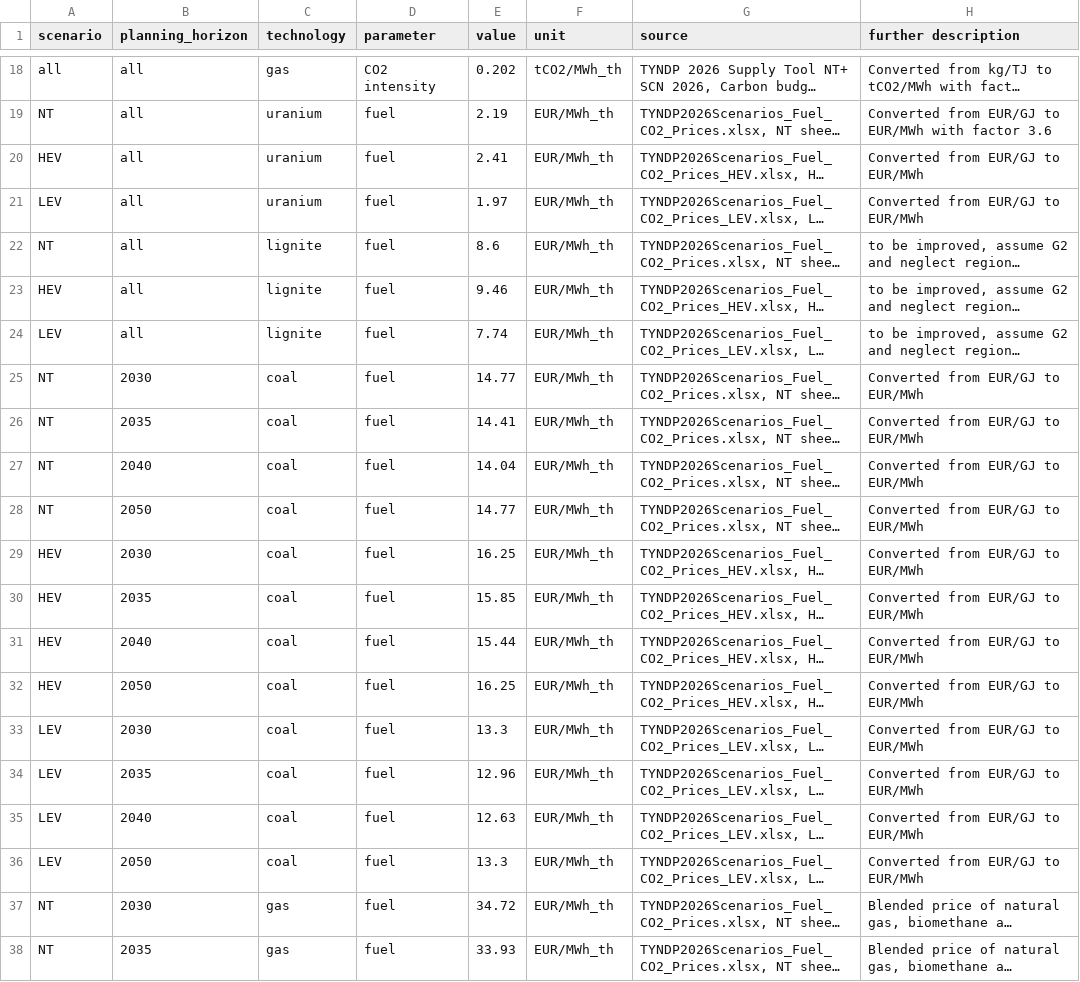
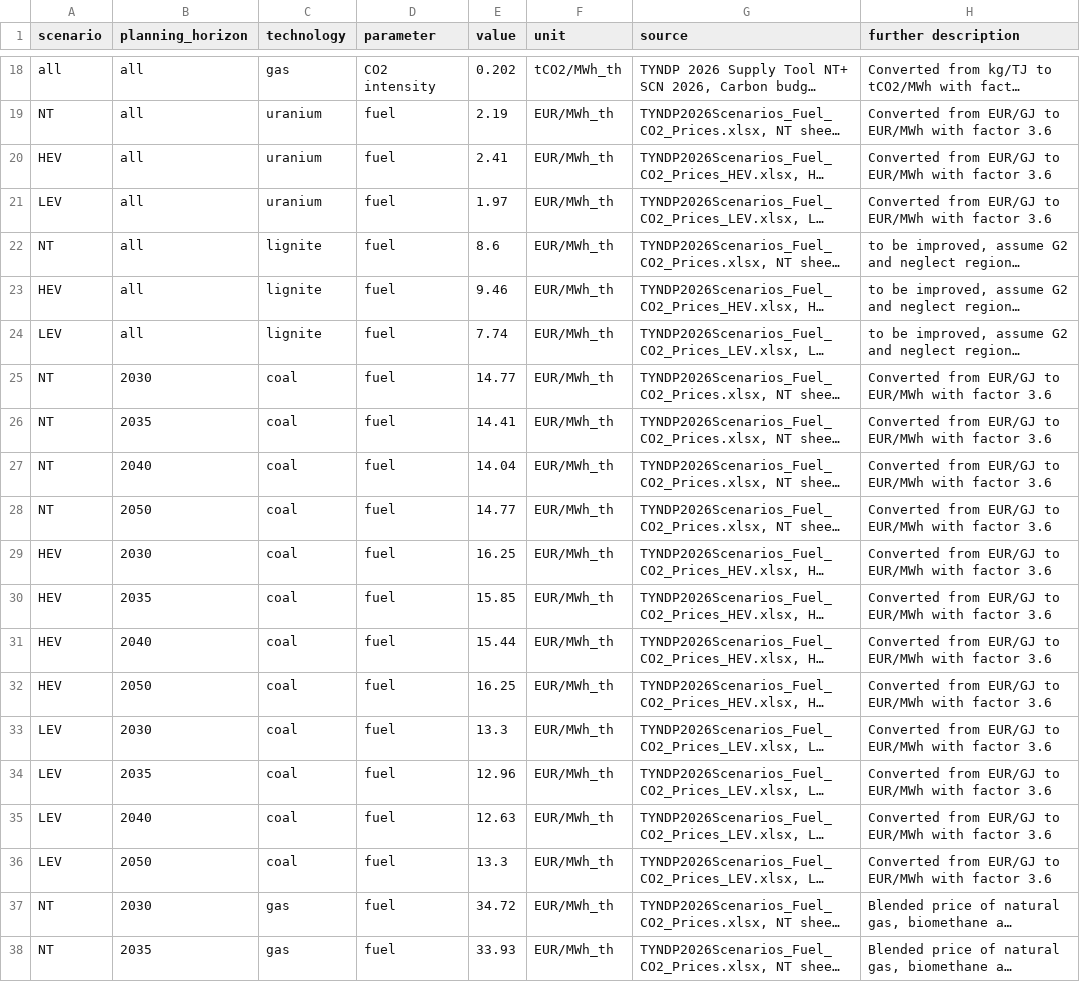
Before and after one commit to open-energy-transition/open-tyndp, a CSV file: data/custom_costs.csv, drawn as a sheet; only a part is shown, gaps mark what is left out; long unchanged cells end in …; the diff covers the shown part only; the diff names each change by its address in the sheet, - before the commit and + after, or states it on an @@ line.

Commit message:
added conversion rate

```diff
--- a/data/custom_costs.csv
+++ b/data/custom_costs.csv
-H20:H21 (further description): Converted from EUR/GJ to EUR/MWh
+H20:H21 (further description): Converted from EUR/GJ to EUR/MWh with factor 3.6
-H25:H36 (further description): Converted from EUR/GJ to EUR/MWh
+H25:H36 (further description): Converted from EUR/GJ to EUR/MWh with factor 3.6
```
Also changed, not shown: 12 edited cells elsewhere in this file.
